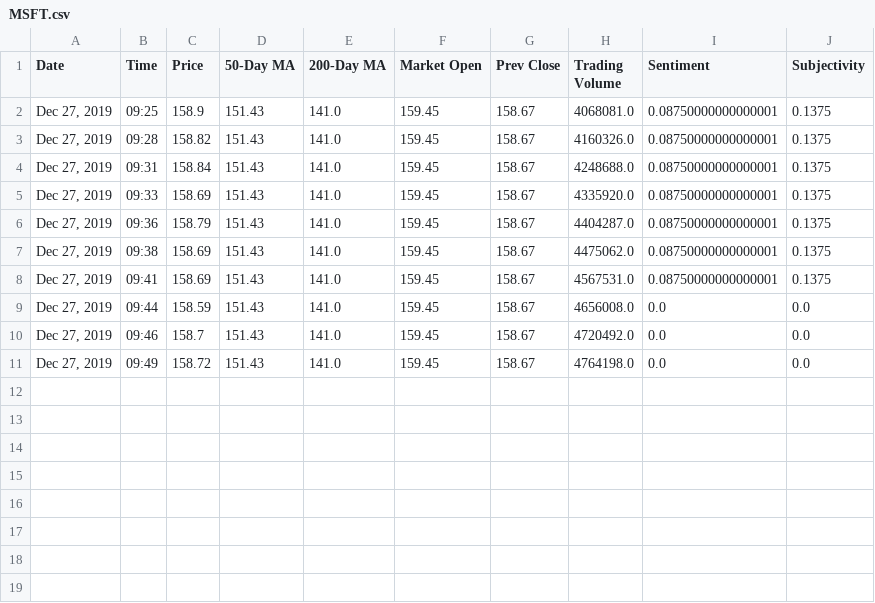
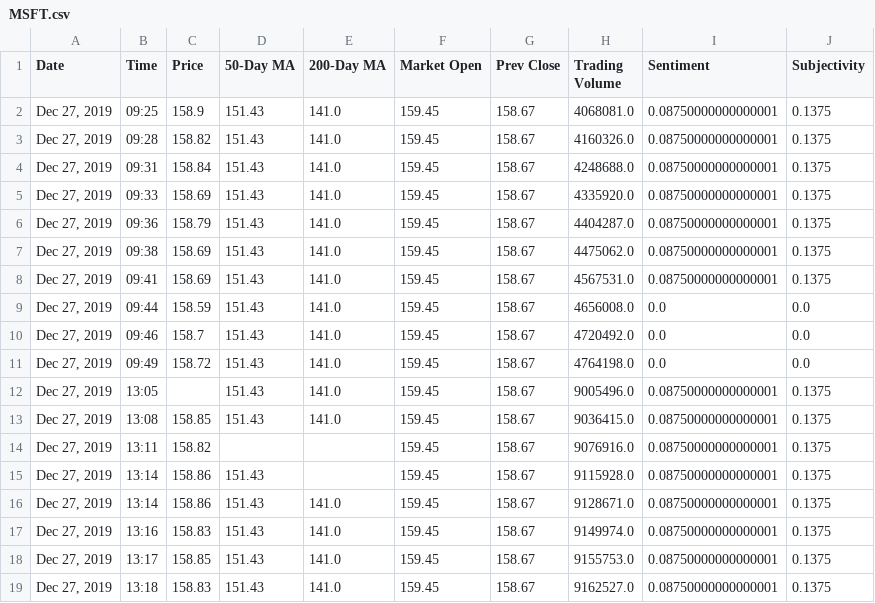
Before and after one commit to jcr678/trading_bot, a CSV file: stocks/MSFT.csv, drawn as a sheet; the diff names each change by its address in the sheet, - before the commit and + after, or states it on an @@ line.

```diff
--- a/stocks/MSFT.csv
+++ b/stocks/MSFT.csv
+row 12: Dec 27, 2019 | 13:05 |  | 151.43 | 141.0 | 159.45 | 158.67 | 9005496.0 | 0.08750000000000001 | 0.1375
+row 13: Dec 27, 2019 | 13:08 | 158.85 | 151.43 | 141.0 | 159.45 | 158.67 | 9036415.0 | 0.08750000000000001 | 0.1375
+row 14: Dec 27, 2019 | 13:11 | 158.82 |  |  | 159.45 | 158.67 | 9076916.0 | 0.08750000000000001 | 0.1375
+row 15: Dec 27, 2019 | 13:14 | 158.86 | 151.43 |  | 159.45 | 158.67 | 9115928.0 | 0.08750000000000001 | 0.1375
+row 16: Dec 27, 2019 | 13:14 | 158.86 | 151.43 | 141.0 | 159.45 | 158.67 | 9128671.0 | 0.08750000000000001 | 0.1375
+row 17: Dec 27, 2019 | 13:16 | 158.83 | 151.43 | 141.0 | 159.45 | 158.67 | 9149974.0 | 0.08750000000000001 | 0.1375
+row 18: Dec 27, 2019 | 13:17 | 158.85 | 151.43 | 141.0 | 159.45 | 158.67 | 9155753.0 | 0.08750000000000001 | 0.1375
+row 19: Dec 27, 2019 | 13:18 | 158.83 | 151.43 | 141.0 | 159.45 | 158.67 | 9162527.0 | 0.08750000000000001 | 0.1375
```
Also changed, not shown: stocks/AAPL.csv, stocks/BABA.csv, 4 other files.
